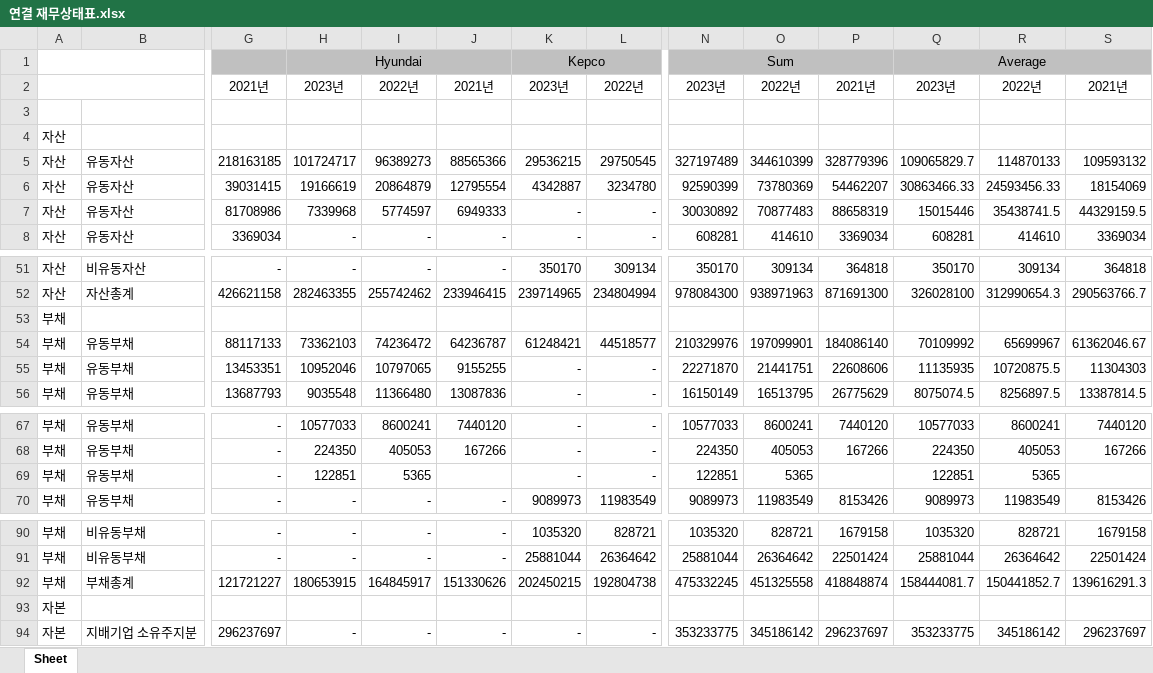
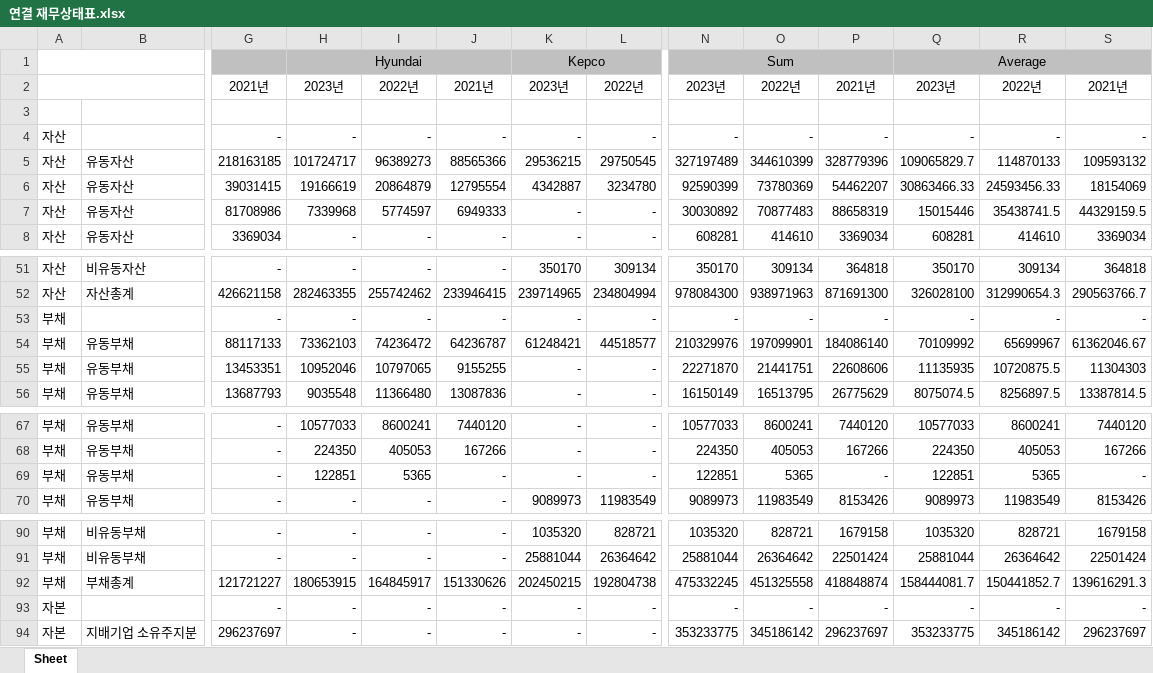
Before and after one commit to chlxogur/pdf_to_rag_chatbot, an Excel workbook: data/output/연결 재무상태표.xlsx, sheet Sheet, drawn as a sheet; only a part is shown, gaps mark what is left out; values as stored, in another font and other column widths than the file's, no borders; removed rows and columns are numbered as before the commit, all else as after; rows hold the shown columns only; the diff names each change by its address in the sheet, - before the commit and + after, or states it on an @@ line.

```diff
--- a/data/output/연결 재무상태표.xlsx (sheet Sheet)
+++ b/data/output/연결 재무상태표.xlsx (sheet Sheet)
-row 4: 자산
+row 4: 자산 |  | - | - | - | - | - | - | - | - | - | - | - | -
-row 53: 부채
+row 53: 부채 |  | - | - | - | - | - | - | - | - | - | - | - | -
-J69: (empty)
+J69: -
-P69: (empty)
+P69: -
-S69: (empty)
+S69: -
-row 93: 자본
+row 93: 자본 |  | - | - | - | - | - | - | - | - | - | - | - | -
```
Also changed, not shown: data/output/연결 손익계산서.xlsx, data/output/연결 포괄손익계산서.xlsx, 6 other files.
